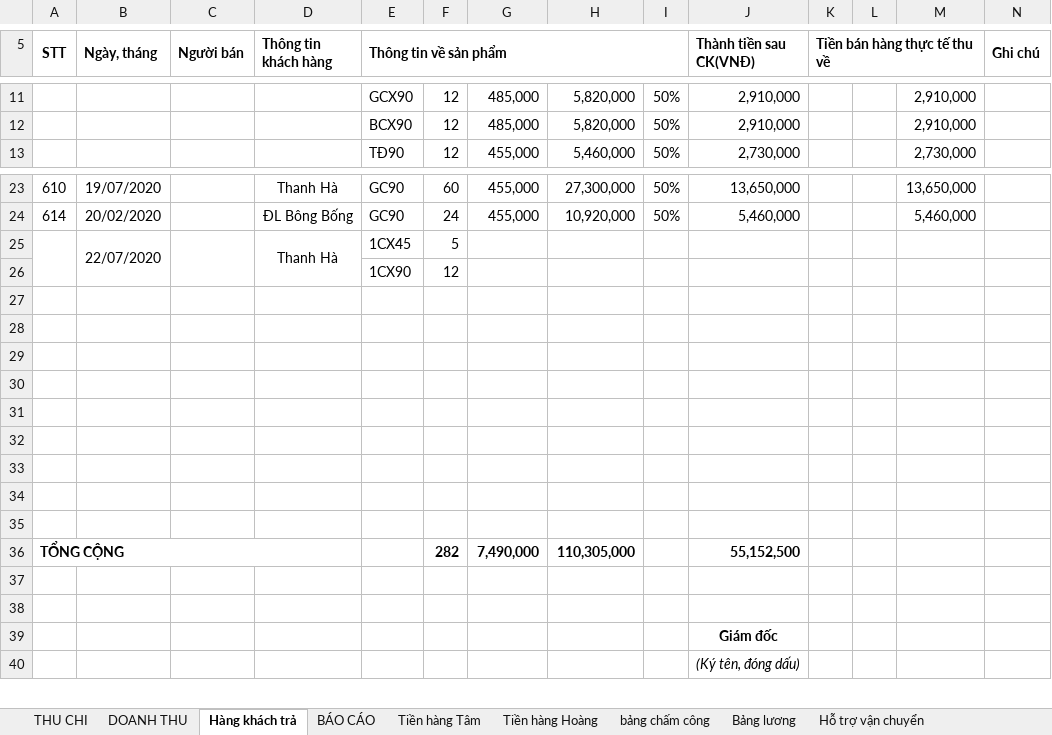
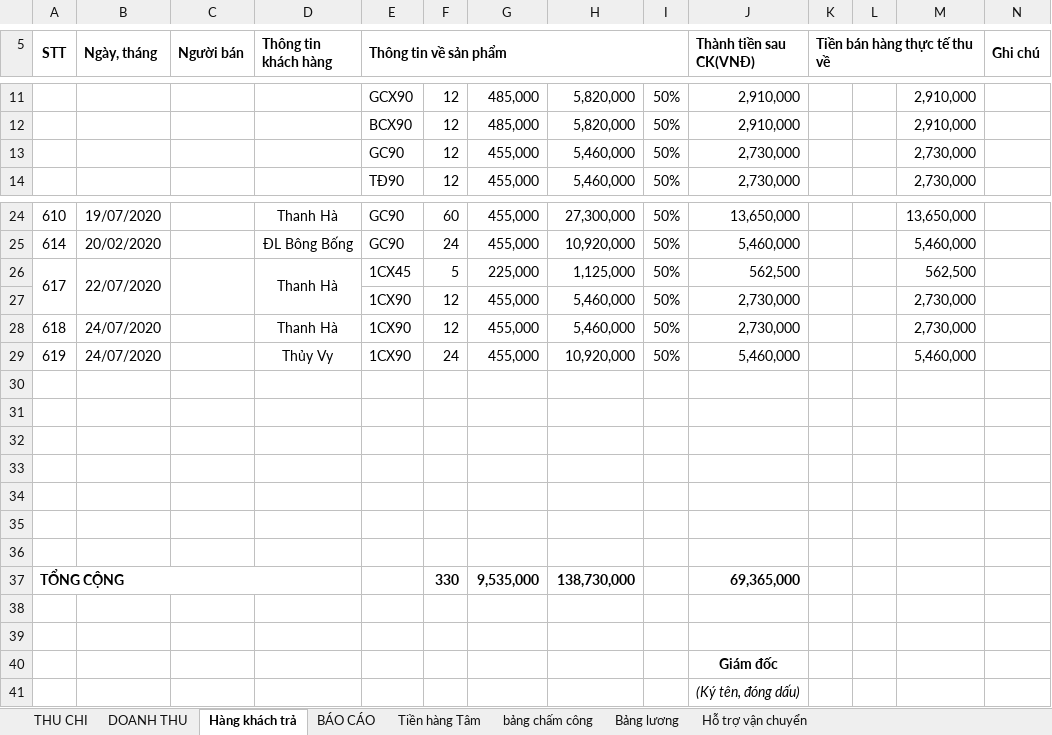
Before and after one commit to lexusna98/HangWorkspace, an Excel workbook: KẾ TOÁN - THÁI HẰNG/NANOMILK 7_2020.xlsx, sheet Hàng khách trả, drawn as a sheet; only a part is shown, gaps mark what is left out; values as stored, in another font and other column widths than the file's, no borders; removed rows and columns are numbered as before the commit, all else as after; the diff names each change by its address in the sheet, - before the commit and + after, or states it on an @@ line.

```diff
--- a/KẾ TOÁN - THÁI HẰNG/NANOMILK 7_2020.xlsx (sheet Hàng khách trả)
+++ b/KẾ TOÁN - THÁI HẰNG/NANOMILK 7_2020.xlsx (sheet Hàng khách trả)
-sheet tab: Tiền hàng Hoàng
+row 13:  |  |  |  | GC90 | 12 | 455,000 | 5,460,000 | 50% | 2,730,000 |  |  | 2,730,000
-row 25:  | 22/07/2020 |  | Thanh Hà | 1CX45 | 5
-row 26:  |  |  |  | 1CX90 | 12
+row 26: 617 | 22/07/2020 |  | Thanh Hà | 1CX45 | 5 | 225,000 | 1,125,000 | 50% | 562,500 |  |  | 562,500
+row 27:  |  |  |  | 1CX90 | 12 | 455,000 | 5,460,000 | 50% | 2,730,000 |  |  | 2,730,000
+row 28: 618 | 24/07/2020 |  | Thanh Hà | 1CX90 | 12 | 455,000 | 5,460,000 | 50% | 2,730,000 |  |  | 2,730,000
+row 29: 619 | 24/07/2020 |  | Thủy Vy | 1CX90 | 24 | 455,000 | 10,920,000 | 50% | 5,460,000 |  |  | 5,460,000
-row 37: (empty)
+row 37: TỔNG CỘNG |  |  |  |  | 330 | 9,535,000 | 138,730,000 |  | 69,365,000
+A37:D37 merged
-row 35: (empty)
-row 36: TỔNG CỘNG |  |  |  |  | 282 | 7,490,000 | 110,305,000 |  | 55,152,500
```
Also changed, not shown: sheet Bảng lương, sheet bảng chấm công, sheet Hỗ trợ vận chuyển, sheet Tiền hàng Tâm, sheet BÁO CÁO, formulas that keep their value, KẾ TOÁN - THÁI HẰNG/Báo cáo/EXCEL/NANOMILK 6_2020.xlsx, KẾ TOÁN - THÁI HẰNG/CÔNG NỢ/THANH HÀ/Theo dõi công nợ Thanh Hà.xlsx, 8 other files.
